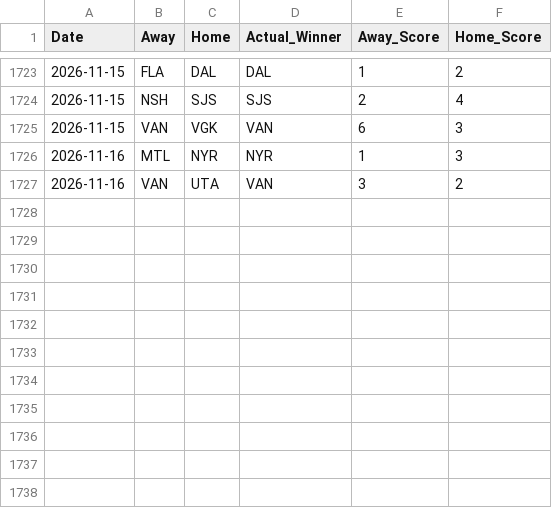
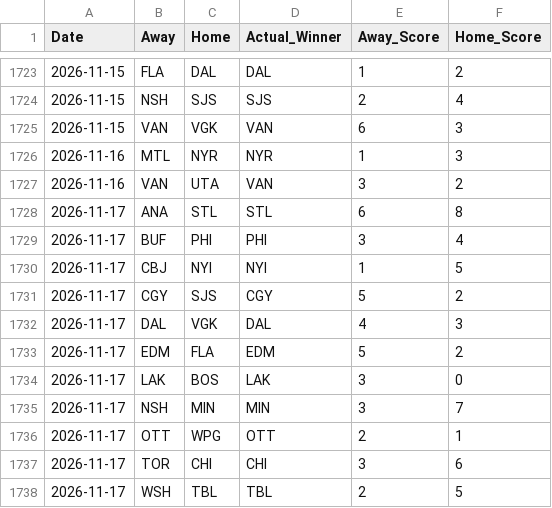
Before and after one commit to sumeetamin/nhl-engine, a CSV file: frontend/public/past_games.csv, drawn as a sheet; only a part is shown, gaps mark what is left out.

```diff
--- a/frontend/public/past_games.csv
+++ b/frontend/public/past_games.csv
@@ -1727 +1727,12 @@ Date,Away,Home,Actual_Winner,Away_Score,Home_Score
 2026-11-16,VAN,UTA,VAN,3,2
+2026-11-17,ANA,STL,STL,6,8
+2026-11-17,BUF,PHI,PHI,3,4
+2026-11-17,CBJ,NYI,NYI,1,5
+2026-11-17,CGY,SJS,CGY,5,2
+2026-11-17,DAL,VGK,DAL,4,3
+2026-11-17,EDM,FLA,EDM,5,2
+2026-11-17,LAK,BOS,LAK,3,0
+2026-11-17,NSH,MIN,MIN,3,7
+2026-11-17,OTT,WPG,OTT,2,1
+2026-11-17,TOR,CHI,CHI,3,6
+2026-11-17,WSH,TBL,TBL,2,5
```
Also changed, not shown: 1 other file.
